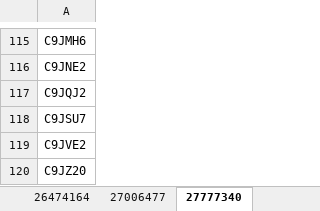
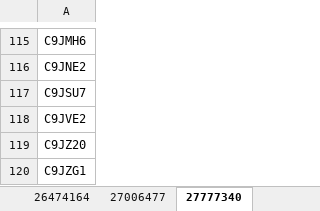
Before and after one commit to z-haiman/RBC-GEM, an Excel workbook: data/external/proteomics/proteomics_aggregated.xlsx, sheet 27777340, drawn as a sheet; only a part is shown, gaps mark what is left out; the shorter side is filled out with more unchanged rows; values as stored, in another font and other column widths than the file's, no borders; the diff names each change by its address in the sheet, - before the commit and + after, or states it on an @@ line.

```diff
--- a/data/external/proteomics/proteomics_aggregated.xlsx (sheet 27777340)
+++ b/data/external/proteomics/proteomics_aggregated.xlsx (sheet 27777340)
-row 117: C9JQJ2
```
Also changed, not shown: sheet Table of Contents, 46 other files.
